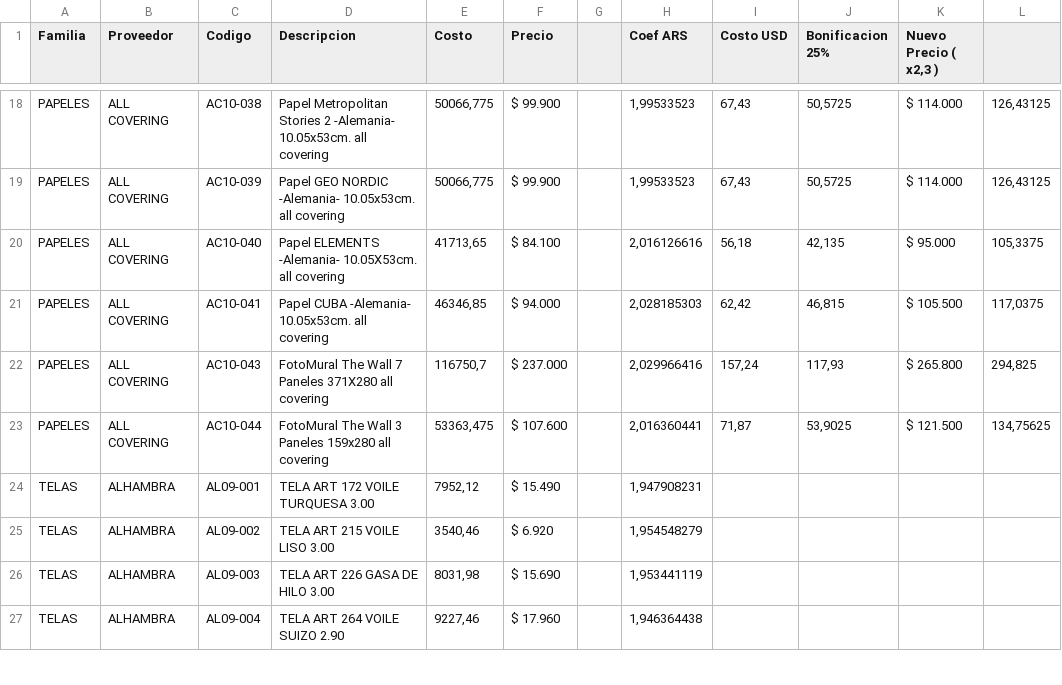
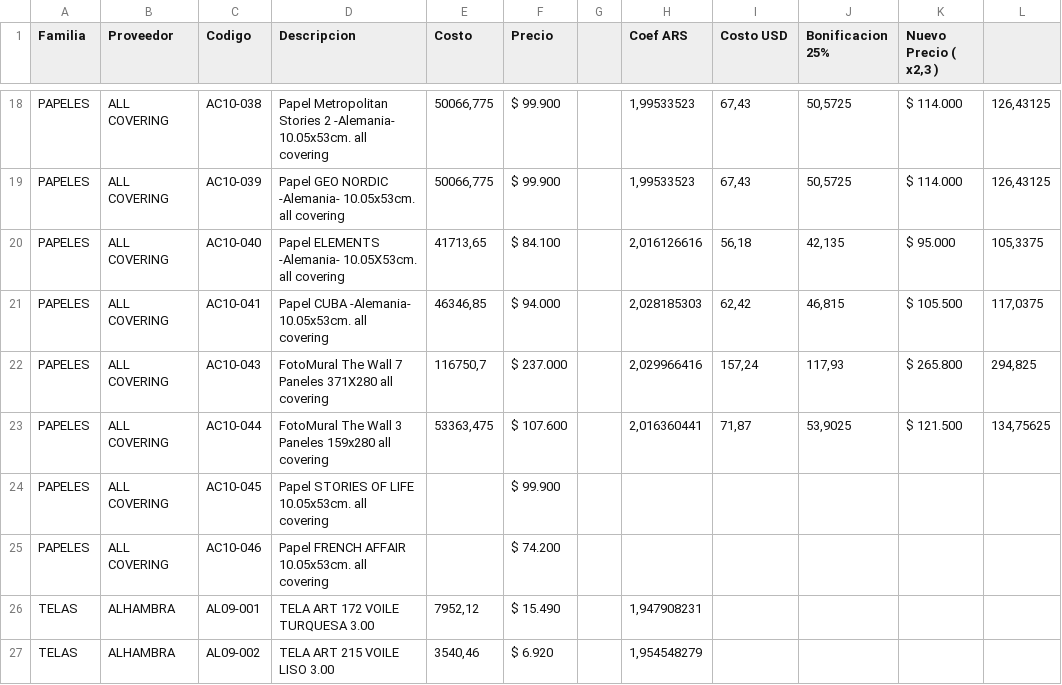
Before and after one commit to SkyfuN23/ListaPrecios, a CSV file: productos.csv, drawn as a sheet; only a part is shown, gaps mark what is left out; the shorter side is filled out with more unchanged rows.

Commit message:
Actualizacion base datos

```diff
--- a/productos.csv
+++ b/productos.csv
@@ -23,2 +23,4 @@ PAPELES;ALL COVERING;AC10-043;FotoMural The Wall 7 Paneles 371X280 all covering;
 PAPELES;ALL COVERING;AC10-044;FotoMural The Wall 3 Paneles 159x280 all covering;53363,475;$ 107.600;;2,016360441;71,87;53,9025;$ 121.500;134,75625
+PAPELES;ALL COVERING;AC10-045;Papel STORIES OF LIFE 10.05x53cm. all covering;;$ 99.900;;;;;;
+PAPELES;ALL COVERING;AC10-046;Papel FRENCH AFFAIR 10.05x53cm. all covering;;$ 74.200;;;;;;
 TELAS;ALHAMBRA;AL09-001;TELA ART 172 VOILE TURQUESA  3.00;7952,12;$ 15.490;;1,947908231;;;;
```
